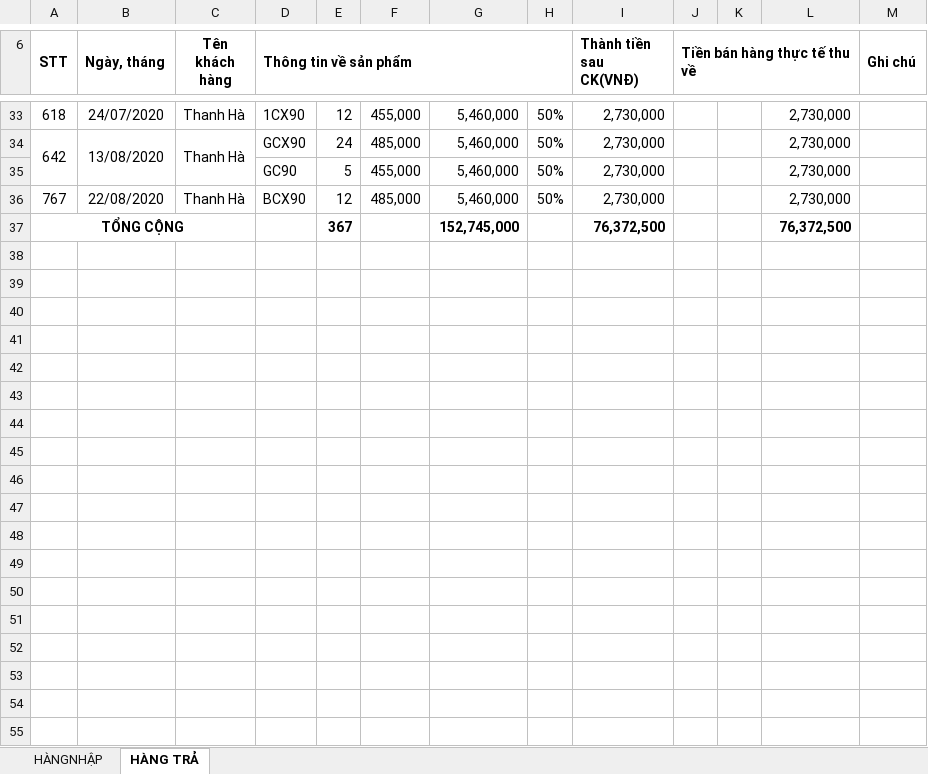
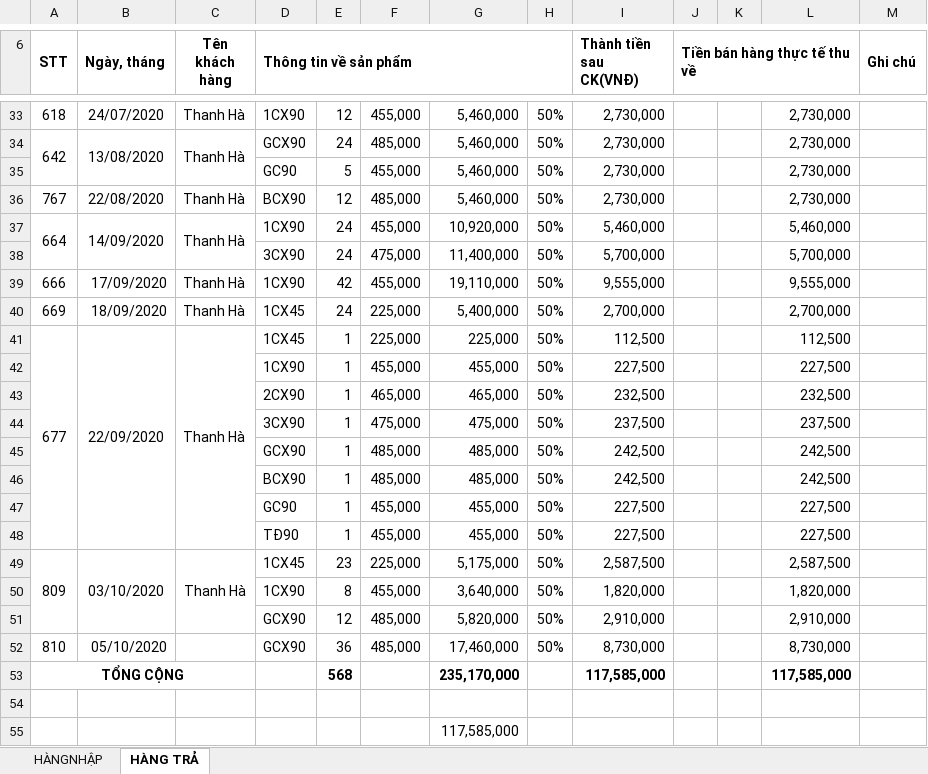
Before and after one commit to lexusna98/HangWorkspace, an Excel workbook: KẾ TOÁN - THÁI HẰNG/CÔNG NỢ/THANH HÀ/Theo dõi công nợ Thanh Hà.xlsx, sheet HÀNG TRẢ, drawn as a sheet; only a part is shown, gaps mark what is left out; values as stored, in another font and other column widths than the file's, no borders; removed rows and columns are numbered as before the commit, all else as after; the diff names each change by its address in the sheet, - before the commit and + after, or states it on an @@ line.

Commit message:
Update Theo dõi công nợ Thanh Hà.xlsx

```diff
--- a/KẾ TOÁN - THÁI HẰNG/CÔNG NỢ/THANH HÀ/Theo dõi công nợ Thanh Hà.xlsx (sheet HÀNG TRẢ)
+++ b/KẾ TOÁN - THÁI HẰNG/CÔNG NỢ/THANH HÀ/Theo dõi công nợ Thanh Hà.xlsx (sheet HÀNG TRẢ)
+row 37: 664 | 14/09/2020 | Thanh Hà | 1CX90 | 24 | 455,000 | 10,920,000 | 50% | 5,460,000 |  |  | 5,460,000
+row 38:  |  |  | 3CX90 | 24 | 475,000 | 11,400,000 | 50% | 5,700,000 |  |  | 5,700,000
+row 39: 666 | 17/09/2020 | Thanh Hà | 1CX90 | 42 | 455,000 | 19,110,000 | 50% | 9,555,000 |  |  | 9,555,000
+row 40: 669 | 18/09/2020 | Thanh Hà | 1CX45 | 24 | 225,000 | 5,400,000 | 50% | 2,700,000 |  |  | 2,700,000
+row 41: 677 | 22/09/2020 | Thanh Hà | 1CX45 | 1 | 225,000 | 225,000 | 50% | 112,500 |  |  | 112,500
+row 42:  |  |  | 1CX90 | 1 | 455,000 | 455,000 | 50% | 227,500 |  |  | 227,500
+row 43:  |  |  | 2CX90 | 1 | 465,000 | 465,000 | 50% | 232,500 |  |  | 232,500
+row 44:  |  |  | 3CX90 | 1 | 475,000 | 475,000 | 50% | 237,500 |  |  | 237,500
+row 45:  |  |  | GCX90 | 1 | 485,000 | 485,000 | 50% | 242,500 |  |  | 242,500
+row 46:  |  |  | BCX90 | 1 | 485,000 | 485,000 | 50% | 242,500 |  |  | 242,500
+row 47:  |  |  | GC90 | 1 | 455,000 | 455,000 | 50% | 227,500 |  |  | 227,500
+row 48:  |  |  | TĐ90 | 1 | 455,000 | 455,000 | 50% | 227,500 |  |  | 227,500
+row 49: 809 | 03/10/2020 | Thanh Hà | 1CX45 | 23 | 225,000 | 5,175,000 | 50% | 2,587,500 |  |  | 2,587,500
+row 50:  |  |  | 1CX90 | 8 | 455,000 | 3,640,000 | 50% | 1,820,000 |  |  | 1,820,000
+row 51:  |  |  | GCX90 | 12 | 485,000 | 5,820,000 | 50% | 2,910,000 |  |  | 2,910,000
+row 52: 810 | 05/10/2020 |  | GCX90 | 36 | 485,000 | 17,460,000 | 50% | 8,730,000 |  |  | 8,730,000
+row 53: TỔNG CỘNG |  |  |  | 568 |  | 235,170,000 |  | 117,585,000 |  |  | 117,585,000
-row 54: TỔNG CỘNG |  |  |  | 367 |  | 152,745,000 |  | 76,372,500 |  |  | 76,372,500
+row 54: (empty)
-A37:C37 merged
+row 55:  |  |  |  |  |  | 117,585,000
```
Also changed, not shown: sheet HÀNGNHẬP.
